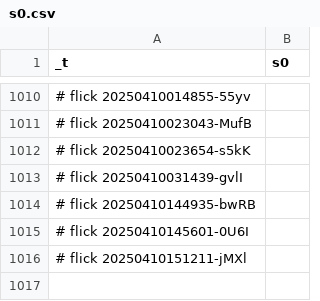
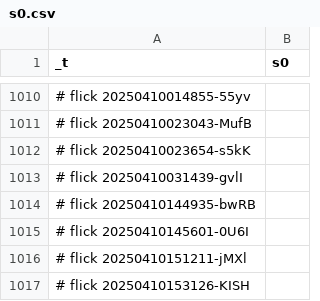
Before and after one commit to abikesa/phantom, a CSV file: kitabo/ensi/ukubona/donorcase/test4/assets/csv/s0.csv, drawn as a sheet; only a part is shown, gaps mark what is left out.

Commit message:
kitabo/ensi/ukubona/donorcase/test4/assets/csv/s0.csv

```diff
--- a/kitabo/ensi/ukubona/donorcase/test4/assets/csv/s0.csv
+++ b/kitabo/ensi/ukubona/donorcase/test4/assets/csv/s0.csv
@@ -1016 +1016,2 @@ _t,s0
 # flick 20250410151211-jMXl
+# flick 20250410153126-KISH
```
